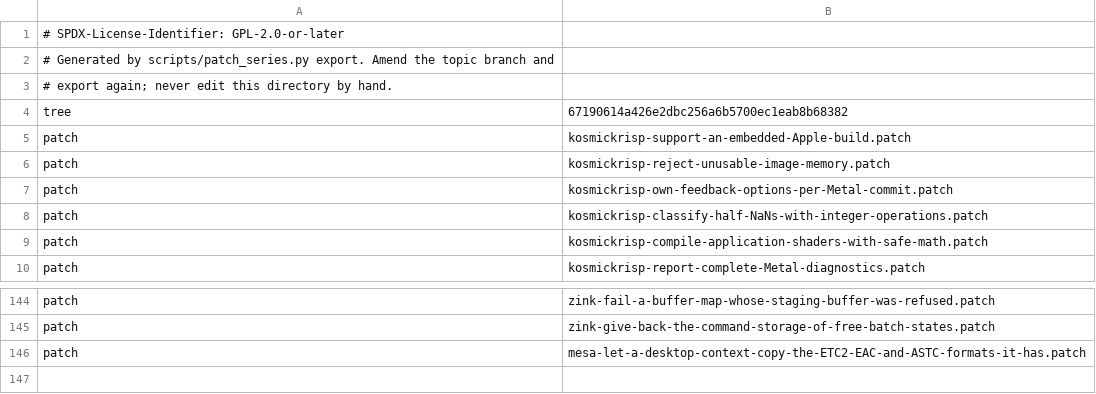
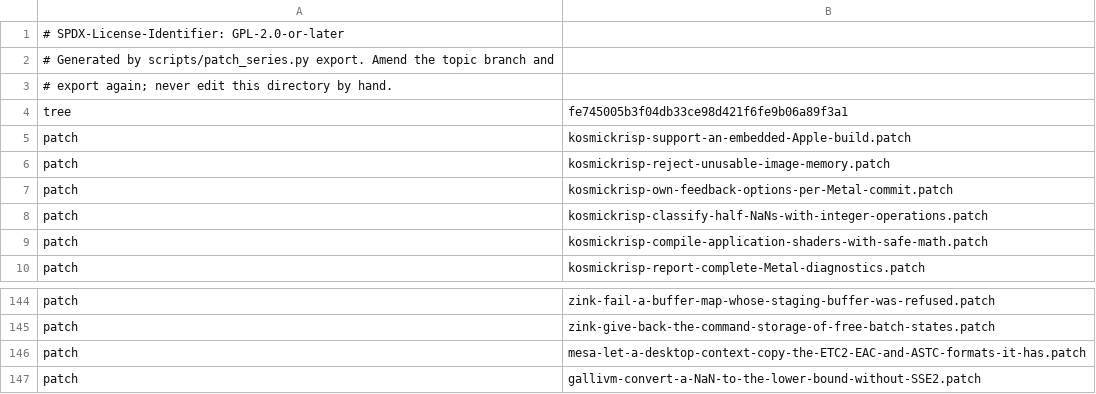
Before and after one commit to 1972nollus/Kernarium, a TSV file: dependencies/patches/mesa/series.tsv, drawn as a sheet; only a part is shown, gaps mark what is left out.

```diff
--- a/dependencies/patches/mesa/series.tsv
+++ b/dependencies/patches/mesa/series.tsv
@@ -3,3 +3,3 @@
 # export again; never edit this directory by hand.
-tree	67190614a426e2dbc256a6b5700ec1eab8b68382
+tree	fe745005b3f04db33ce98d421f6fe9b06a89f3a1
 patch	kosmickrisp-support-an-embedded-Apple-build.patch
@@ -146 +146,2 @@ patch	zink-give-back-the-command-storage-of-free-batch-states.patch
 patch	mesa-let-a-desktop-context-copy-the-ETC2-EAC-and-ASTC-formats-it-has.patch
+patch	gallivm-convert-a-NaN-to-the-lower-bound-without-SSE2.patch
```
Also changed, not shown: 1 other file.
